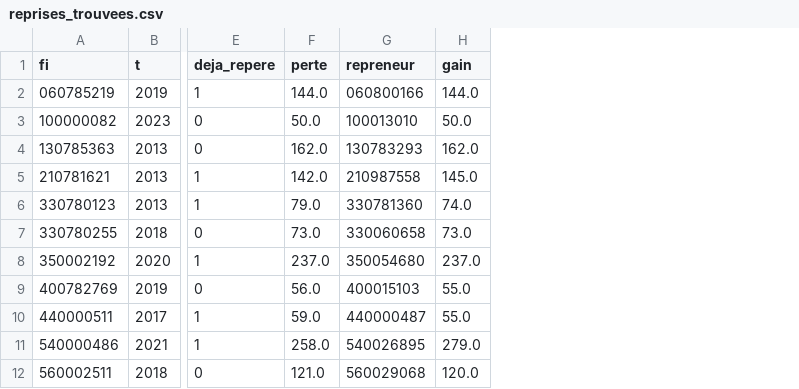
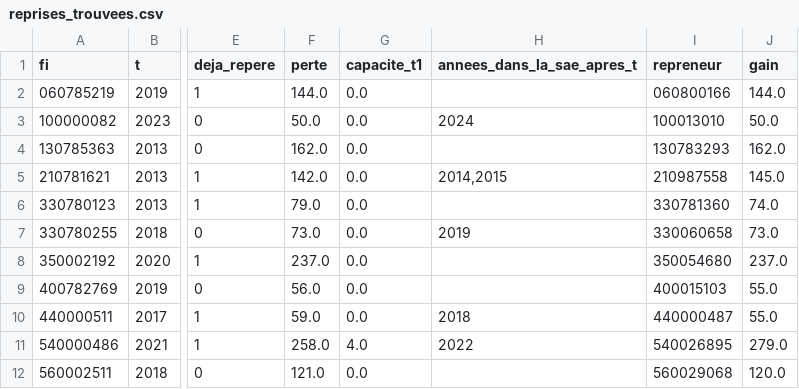
Before and after one commit to ousmane-soumah01/sae-decrochage-mco, a CSV file: resultats/02_preanalyse/tableaux/reprises_trouvees.csv, drawn as a sheet; only a part is shown, gaps mark what is left out; the diff names each change by its address in the sheet, - before the commit and + after, or states it on an @@ line.

Commit message:
Cible : reprise des capacités par un autre site
Co-authored-by: Adrien LAUZE <adrienlauze@gmail.com>

```diff
--- a/resultats/02_preanalyse/tableaux/reprises_trouvees.csv
+++ b/resultats/02_preanalyse/tableaux/reprises_trouvees.csv
+column G (capacite_t1), rows 2-12: 0.0 | 0.0 | 0.0 | 0.0 | 0.0 | 0.0 | 0.0 | 0.0 | 0.0 | 4.0 | 0.0
+column H (annees_dans_la_sae_apres_t), rows 3-11: 2024 |  | 2014,2015 |  | 2019 |  |  | 2018 | 2022
```
Also changed, not shown: resultats/03_exploration/tableaux/table_modelisation_controles.csv, resultats/03_exploration/tableaux/table_modelisation_variables.csv, 9 other files.
